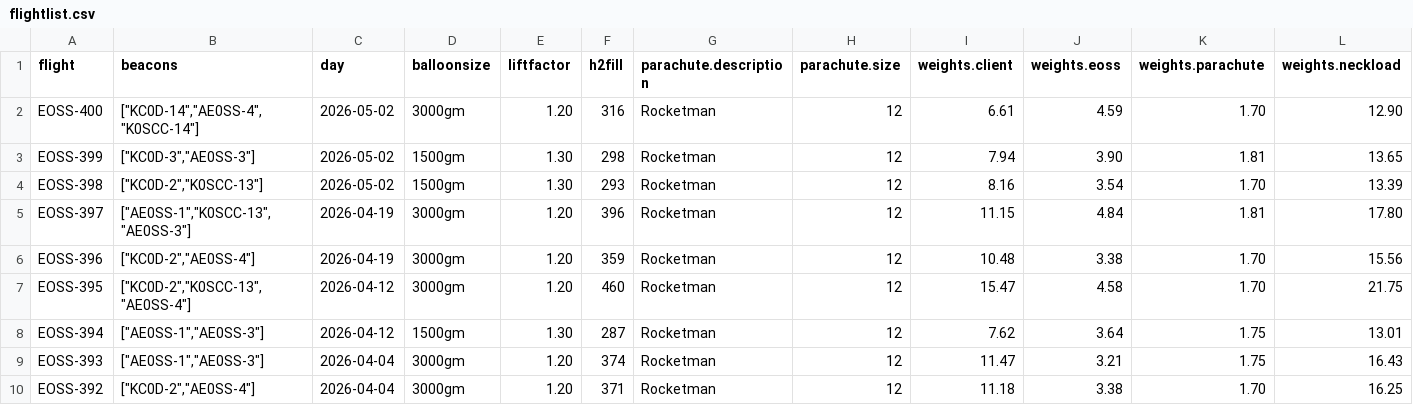
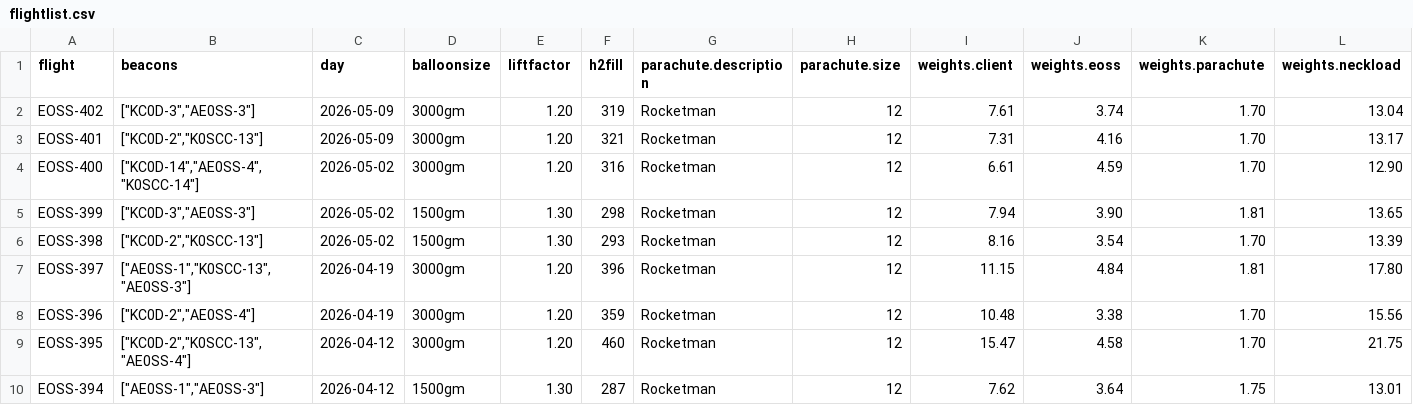
Before and after one commit to edgeofspace/historicaldata, a CSV file: flightlist.csv, drawn as a sheet; only a part is shown; the shorter side is filled out with more unchanged rows; rows hold the shown columns only; the diff names each change by its address in the sheet, - before the commit and + after, or states it on an @@ line.

```diff
--- a/flightlist.csv
+++ b/flightlist.csv
+row 2: EOSS-402 | ["KC0D-3","AE0SS-3"] | 2026-05-09 | 3000gm | 1.20 | 319 | Rocketman | 12 | 7.61 | 3.74 | 1.70 | 13.04
+row 3: EOSS-401 | ["KC0D-2","K0SCC-13"] | 2026-05-09 | 3000gm | 1.20 | 321 | Rocketman | 12 | 7.31 | 4.16 | 1.70 | 13.17
```
Also changed, not shown: output/csv/flights_metadata.csv, 15 other files.
